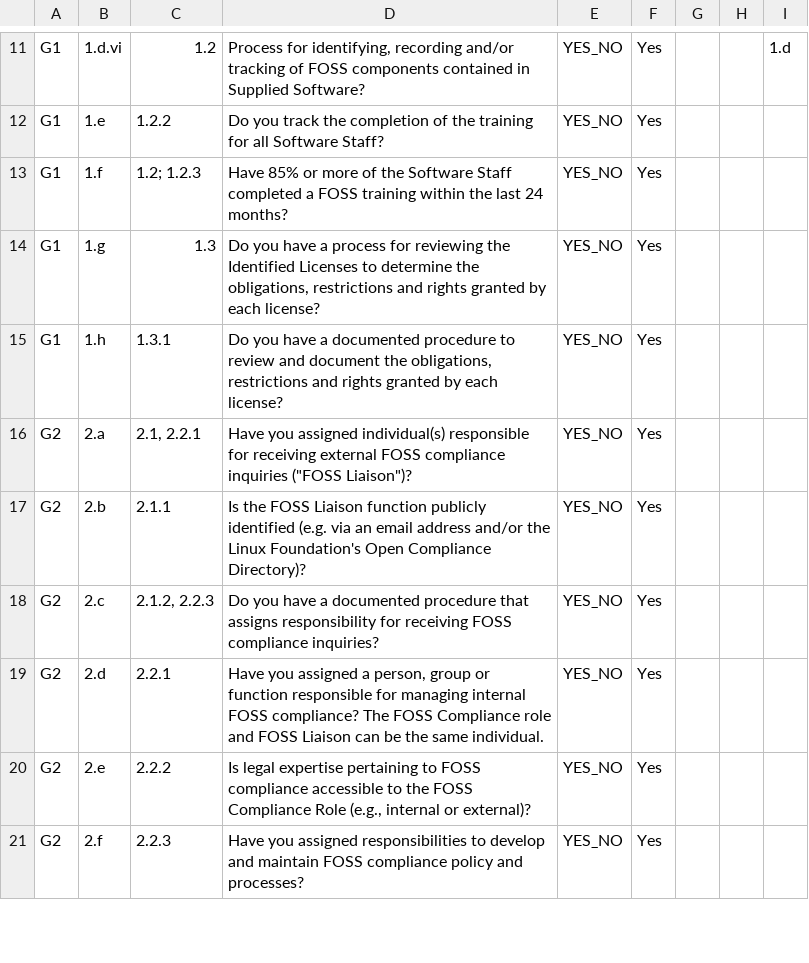
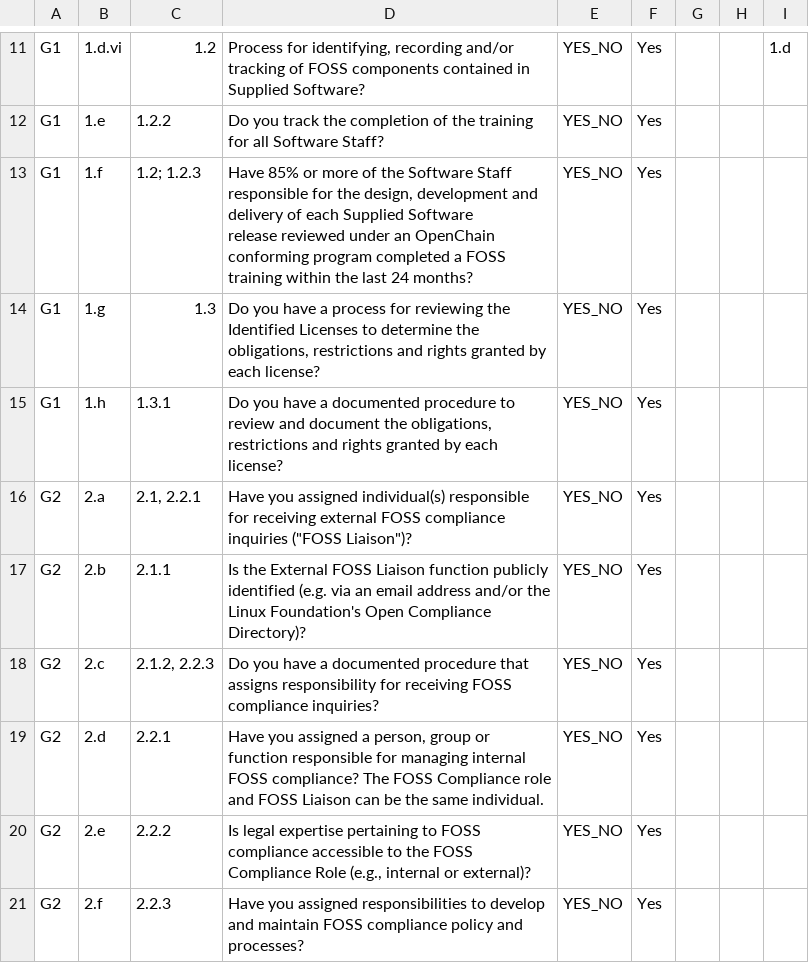
Before and after one commit to OpenChain-Project/conformance-questionnaire, a CSV file: Questionnaire.csv, drawn as a sheet; only a part is shown, gaps mark what is left out.

Commit message:
Updates based on the draft release of the 1.2 spec as of 31 Jan 2018
Signed-off-by: Gary O'Neall <gary@sourceauditor.com>

```diff
--- a/Questionnaire.csv
+++ b/Questionnaire.csv
@@ -12,3 +12,4 @@
 "G1","1.e","1.2.2","Do you track the completion of the training for all Software Staff?","YES_NO","Yes","","",
-"G1","1.f","1.2; 1.2.3","Have 85% or more of the Software Staff completed a FOSS training within the last 24 months?","YES_NO","Yes","","",
+"G1","1.f","1.2; 1.2.3","Have 85% or more of the Software Staff responsible for the design, development and delivery of each Supplied Software
+release reviewed under an OpenChain conforming program completed a FOSS training within the last 24 months?","YES_NO","Yes","","",
 "G1","1.g","1.3","Do you have a process for reviewing the Identified Licenses to determine the obligations, restrictions and rights granted by each license?","YES_NO","Yes","","",
@@ -16,3 +17,3 @@
 "G2","2.a","2.1, 2.2.1","Have you assigned individual(s) responsible for receiving external FOSS compliance inquiries (""FOSS Liaison"")?","YES_NO","Yes","","",
-"G2","2.b","2.1.1","Is the FOSS Liaison function publicly identified (e.g. via an email address and/or the Linux Foundation's Open Compliance Directory)?","YES_NO","Yes","","",
+"G2","2.b","2.1.1","Is the External FOSS Liaison function publicly identified (e.g. via an email address and/or the Linux Foundation's Open Compliance Directory)?","YES_NO","Yes","","",
 "G2","2.c","2.1.2, 2.2.3","Do you have a documented procedure that assigns responsibility for receiving FOSS compliance inquiries?","YES_NO","Yes","","",
```
